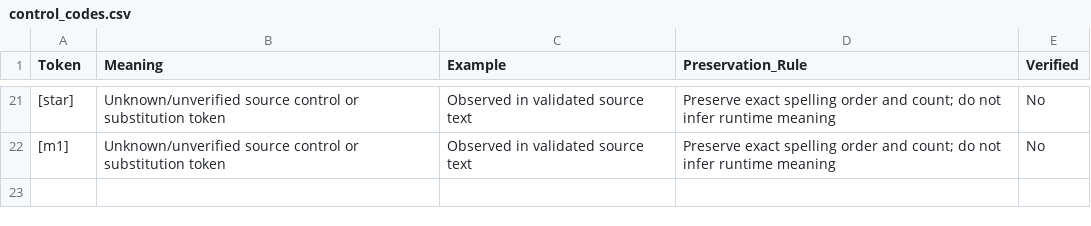
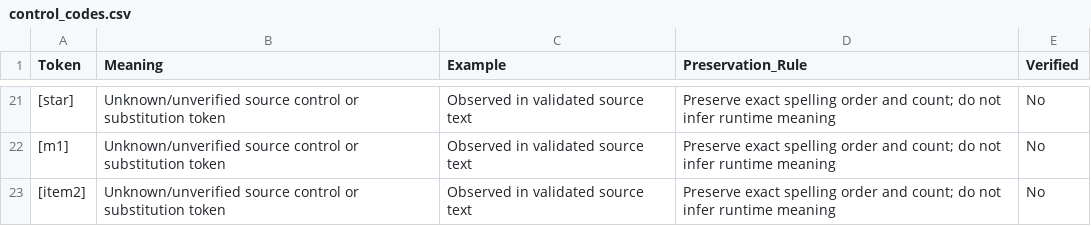
Before and after one commit to bankboom/Retro-Translate-TH, a CSV file: projects/mario-party-ds-us-rev2/translations/control_codes.csv, drawn as a sheet; only a part is shown, gaps mark what is left out; the diff names each change by its address in the sheet, - before the commit and + after, or states it on an @@ line.

Commit message:
Draft Bowser events and item labels

```diff
--- a/projects/mario-party-ds-us-rev2/translations/control_codes.csv
+++ b/projects/mario-party-ds-us-rev2/translations/control_codes.csv
+row 23: [item2] | Unknown/unverified source control or substitution token | Observed in validated source text | Preserve exact spelling order and count; do not infer runtime meaning | No
```
Also changed, not shown: 4 other files.
